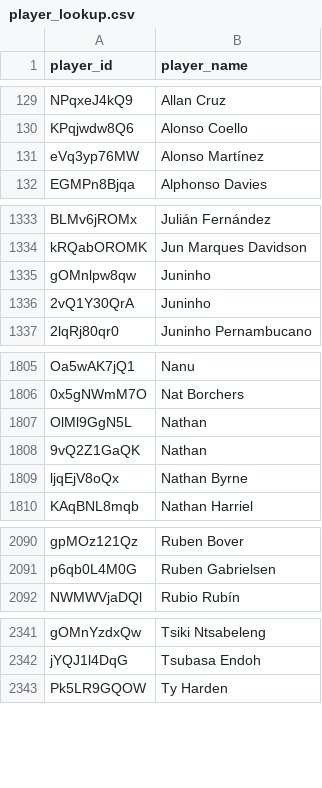
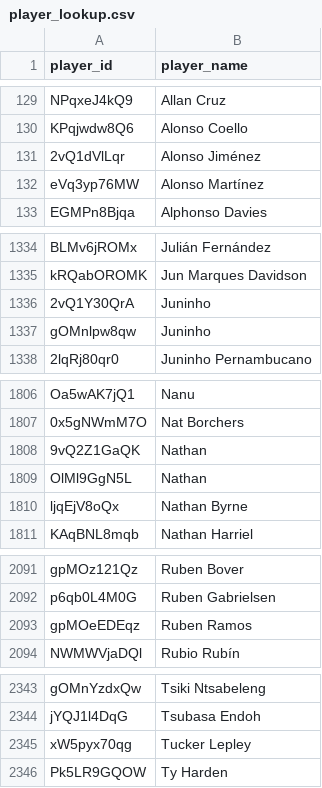
Before and after one commit to akeaswaran/goalsadded-data, a CSV file: data/player_lookup.csv, drawn as a sheet; only a part is shown, gaps mark what is left out.

```diff
--- a/data/player_lookup.csv
+++ b/data/player_lookup.csv
@@ -130,2 +130,3 @@ NPqxeJ4kQ9,Allan Cruz
 KPqjwdw8Q6,Alonso Coello
+2vQ1dVlLqr,Alonso Jiménez
 eVq3yp76MW,Alonso Martínez
@@ -1334,4 +1335,4 @@ BLMv6jROMx,Julián Fernández
 kRQabOROMK,Jun Marques Davidson
-gOMnlpw8qw,Juninho
 2vQ1Y30QrA,Juninho
+gOMnlpw8qw,Juninho
 2lqRj80qr0,Juninho Pernambucano
@@ -1806,4 +1807,4 @@ Oa5wAK7jQ1,Nanu
 0x5gNWmM7O,Nat Borchers
-OlMl9GgN5L,Nathan
 9vQ2Z1GaQK,Nathan
+OlMl9GgN5L,Nathan
 ljqEjV8oQx,Nathan Byrne
@@ -2091,2 +2092,3 @@ gpMOz121Qz,Ruben Bover
 p6qb0L4M0G,Ruben Gabrielsen
+gpMOeEDEqz,Ruben Ramos
 NWMWVjaDQl,Rubio Rubín
@@ -2342,2 +2344,3 @@ gOMnYzdxQw,Tsiki Ntsabeleng
 jYQJ1l4DqG,Tsubasa Endoh
+xW5pyx70qg,Tucker Lepley
 Pk5LR9GQOW,Ty Harden
```
Also changed, not shown: data/player-g+-pct.csv, data/team_position_breakdown.csv, 1 other file.
